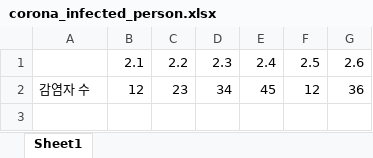
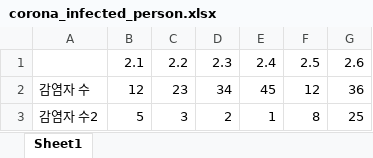
Before and after one commit to gag2012/Prj_Finance_mydata_web, an Excel workbook: src/main/resources/data/corona_infected_person.xlsx, sheet Sheet1, drawn as a sheet; values as stored, in another font and other column widths than the file's, no borders; the diff names each change by its address in the sheet, - before the commit and + after, or states it on an @@ line.

Commit message:
init

```diff
--- a/src/main/resources/data/corona_infected_person.xlsx (sheet Sheet1)
+++ b/src/main/resources/data/corona_infected_person.xlsx (sheet Sheet1)
+row 3: 감염자 수2 | 5 | 3 | 2 | 1 | 8 | 25
```
